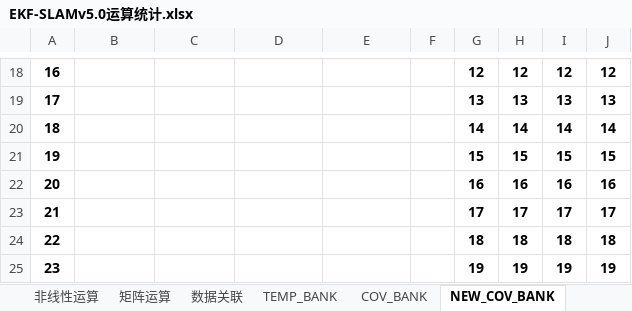
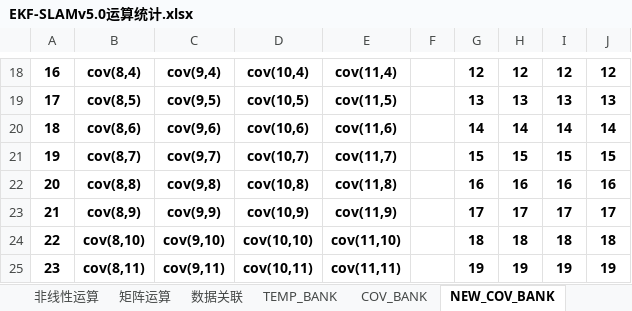
Before and after one commit to olokevin/EKF-SLAM-RTL, an Excel workbook: EKF-SLAMv5.0运算统计.xlsx, sheet NEW_COV_BANK, drawn as a sheet; only a part is shown, gaps mark what is left out; values as stored, in another font and other column widths than the file's, no borders; the diff covers the shown part only; the diff names each change by its address in the sheet, - before the commit and + after, or states it on an @@ line.

```diff
--- a/EKF-SLAMv5.0运算统计.xlsx (sheet NEW_COV_BANK)
+++ b/EKF-SLAMv5.0运算统计.xlsx (sheet NEW_COV_BANK)
-B18: (empty)
+B18: cov(8,4)
-C18: (empty)
+C18: cov(9,4)
-D18: (empty)
+D18: cov(10,4)
-E18: (empty)
+E18: cov(11,4)
-B19: (empty)
+B19: cov(8,5)
-C19: (empty)
+C19: cov(9,5)
-D19: (empty)
+D19: cov(10,5)
-E19: (empty)
+E19: cov(11,5)
-B20: (empty)
+B20: cov(8,6)
-C20: (empty)
+C20: cov(9,6)
-D20: (empty)
+D20: cov(10,6)
-E20: (empty)
+E20: cov(11,6)
-B21: (empty)
+B21: cov(8,7)
-C21: (empty)
+C21: cov(9,7)
-D21: (empty)
+D21: cov(10,7)
-E21: (empty)
+E21: cov(11,7)
-B22: (empty)
+B22: cov(8,8)
-C22: (empty)
+C22: cov(9,8)
-D22: (empty)
+D22: cov(10,8)
-E22: (empty)
+E22: cov(11,8)
-B23: (empty)
+B23: cov(8,9)
-C23: (empty)
+C23: cov(9,9)
-D23: (empty)
+D23: cov(10,9)
-E23: (empty)
+E23: cov(11,9)
-B24: (empty)
+B24: cov(8,10)
-C24: (empty)
+C24: cov(9,10)
-D24: (empty)
+D24: cov(10,10)
-E24: (empty)
+E24: cov(11,10)
-B25: (empty)
+B25: cov(8,11)
-C25: (empty)
+C25: cov(9,11)
-D25: (empty)
+D25: cov(10,11)
-E25: (empty)
+E25: cov(11,11)
```
Also changed, not shown: 16 added rows, 4 removed rows, 32 edited cells and row numbers in column A elsewhere in this sheet, EKF-SLAM时序图.xlsx, 2 other files.
